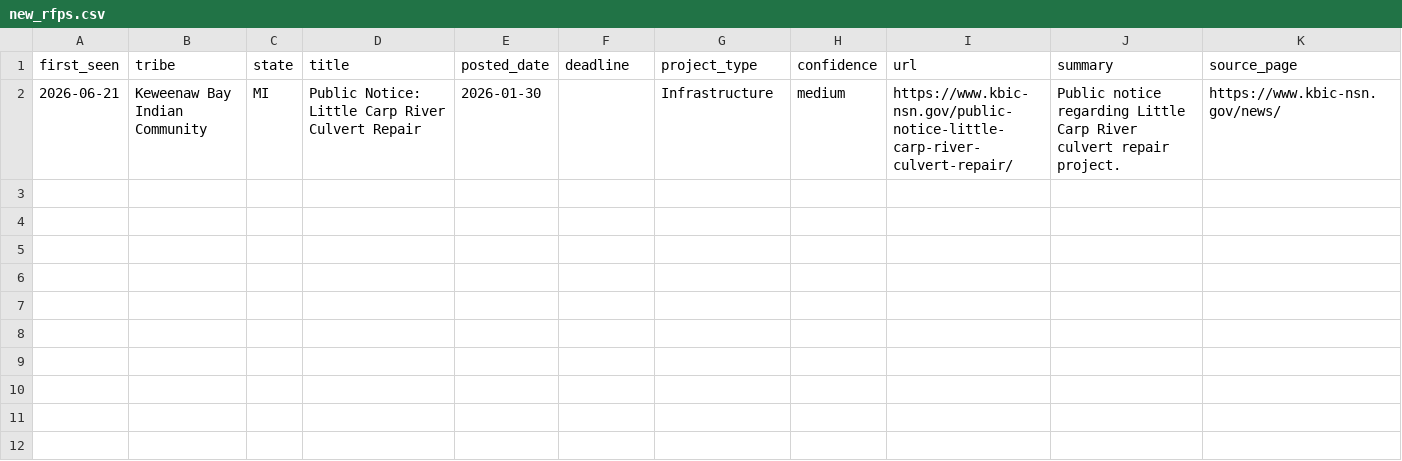
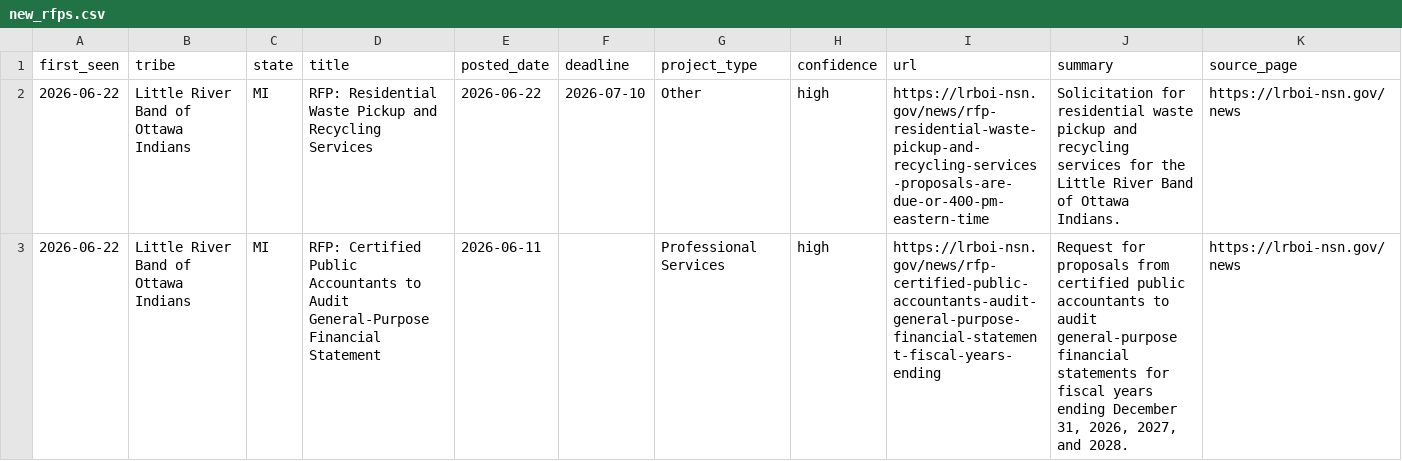
Before and after one commit to revelinvestments/tribal-rfp-scraper, a CSV file: data/new_rfps.csv, drawn as a sheet; removed rows and columns are numbered as before the commit, all else as after; the diff names each change by its address in the sheet, - before the commit and + after, or states it on an @@ line.

```diff
--- a/data/new_rfps.csv
+++ b/data/new_rfps.csv
-row 2: 2026-06-21 | Keweenaw Bay Indian Community | MI | Public Notice: Little Carp River Culvert Repair | 2026-01-30 |  | Infrastructure | medium | https://www.kbic-nsn.gov/public-notice-little-carp-river-culvert-repair/ | Public notice regarding Little Carp River culvert repair project. | https://www.kbic-nsn.gov/news/
+row 2: 2026-06-22 | Little River Band of Ottawa Indians | MI | RFP: Residential Waste Pickup and Recycling Services | 2026-06-22 | 2026-07-10 | Other | high | https://lrboi-nsn.gov/news/rfp-residential-waste-pickup-and-recycling-services-proposals-are-due-or-400-pm-eastern-time | Solicitation for residential waste pickup and recycling services for the Little River Band of Ottawa Indians. | https://lrboi-nsn.gov/news
+row 3: 2026-06-22 | Little River Band of Ottawa Indians | MI | RFP: Certified Public Accountants to Audit General-Purpose Financial Statement | 2026-06-11 |  | Professional Services | high | https://lrboi-nsn.gov/news/rfp-certified-public-accountants-audit-general-purpose-financial-statement-fiscal-years-ending | Request for proposals from certified public accountants to audit general-purpose financial statements for fiscal years ending December 31, 2026, 2027, and 2028. | https://lrboi-nsn.gov/news
```
Also changed, not shown: data/all_rfps.csv, 2 other files.
